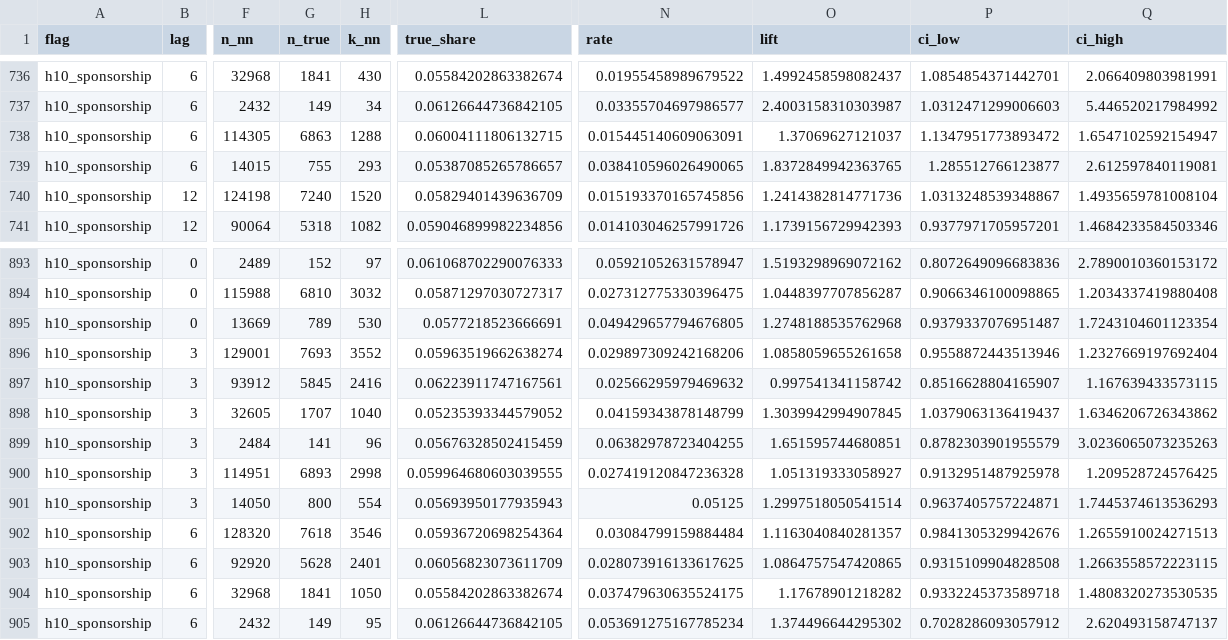
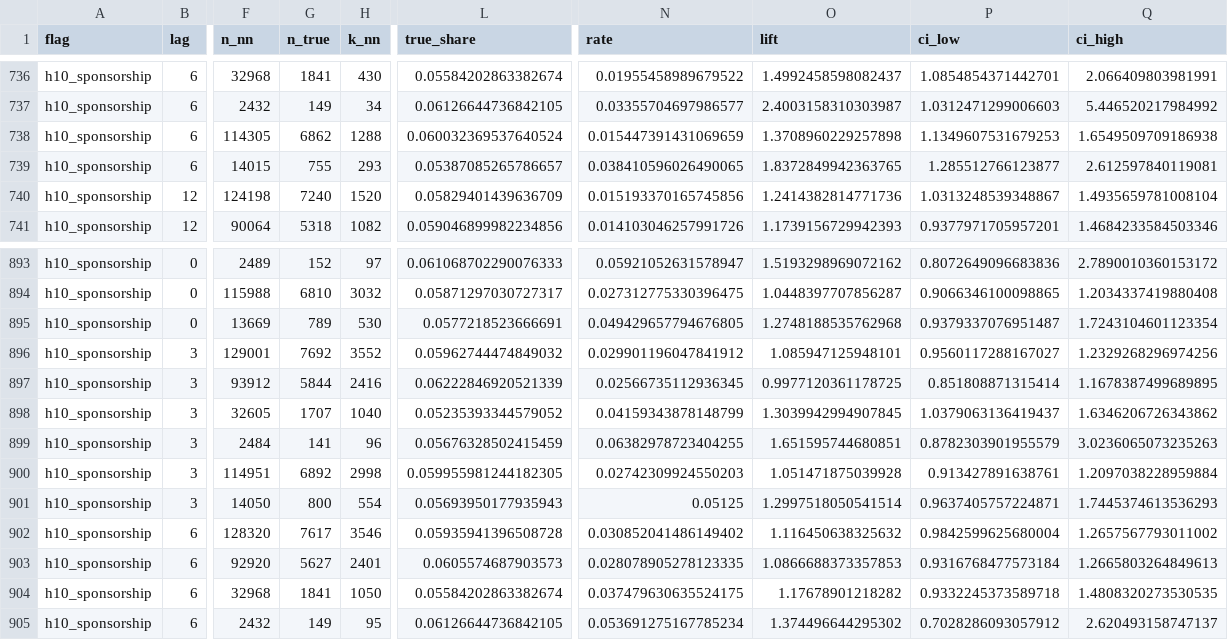
Before and after one commit to whisperingmatt/matts-predicts, a CSV file: strategies/02-growth/reports/s5_single_signal.csv, drawn as a sheet; only a part is shown, gaps mark what is left out; the diff covers the shown part only; the diff names each change by its address in the sheet, - before the commit and + after, or states it on an @@ line.

```diff
--- a/strategies/02-growth/reports/s5_single_signal.csv
+++ b/strategies/02-growth/reports/s5_single_signal.csv
-G738 (n_true): 6863
+G738 (n_true): 6862
-L738 (true_share): 0.06004111806132715
+L738 (true_share): 0.060032369537640524
-N738 (rate): 0.015445140609063091
+N738 (rate): 0.015447391431069659
-O738 (lift): 1.37069627121037
+O738 (lift): 1.3708960229257898
-P738 (ci_low): 1.1347951773893472
+P738 (ci_low): 1.1349607531679253
-Q738 (ci_high): 1.6547102592154947
+Q738 (ci_high): 1.6549509709186938
-G896 (n_true): 7693
+G896 (n_true): 7692
-L896 (true_share): 0.05963519662638274
+L896 (true_share): 0.05962744474849032
-N896 (rate): 0.029897309242168206
+N896 (rate): 0.029901196047841912
-O896 (lift): 1.0858059655261658
+O896 (lift): 1.085947125948101
-P896 (ci_low): 0.9558872443513946
+P896 (ci_low): 0.9560117288167027
-Q896 (ci_high): 1.2327669197692404
+Q896 (ci_high): 1.2329268296974256
-G897 (n_true): 5845
+G897 (n_true): 5844
-L897 (true_share): 0.06223911747167561
+L897 (true_share): 0.06222846920521339
-N897 (rate): 0.02566295979469632
+N897 (rate): 0.02566735112936345
-O897 (lift): 0.997541341158742
+O897 (lift): 0.9977120361178725
-P897 (ci_low): 0.8516628804165907
+P897 (ci_low): 0.851808871315414
-Q897 (ci_high): 1.167639433573115
+Q897 (ci_high): 1.1678387499689895
-G900 (n_true): 6893
+G900 (n_true): 6892
-L900 (true_share): 0.059964680603039555
+L900 (true_share): 0.059955981244182305
-N900 (rate): 0.027419120847236328
+N900 (rate): 0.02742309924550203
-O900 (lift): 1.051319333058927
+O900 (lift): 1.051471875039928
-P900 (ci_low): 0.9132951487925978
+P900 (ci_low): 0.913427891638761
-Q900 (ci_high): 1.209528724576425
+Q900 (ci_high): 1.2097038228959884
-G902 (n_true): 7618
+G902 (n_true): 7617
-L902 (true_share): 0.05936720698254364
+L902 (true_share): 0.05935941396508728
-N902 (rate): 0.03084799159884484
+N902 (rate): 0.030852041486149402
-O902 (lift): 1.1163040840281357
+O902 (lift): 1.116450638325632
-P902 (ci_low): 0.9841305329942676
+P902 (ci_low): 0.9842599625680004
-Q902 (ci_high): 1.2655910024271513
+Q902 (ci_high): 1.2657567793011002
-G903 (n_true): 5628
+G903 (n_true): 5627
-L903 (true_share): 0.06056823073611709
+L903 (true_share): 0.0605574687903573
-N903 (rate): 0.028073916133617625
+N903 (rate): 0.028078905278123335
-O903 (lift): 1.0864757547420865
+O903 (lift): 1.0866688373357853
-P903 (ci_low): 0.9315109904828508
+P903 (ci_low): 0.9316768477573184
-Q903 (ci_high): 1.2663558572223115
+Q903 (ci_high): 1.2665803264849613
```
Also changed, not shown: 72 edited cells elsewhere in this file, 13 other files.
